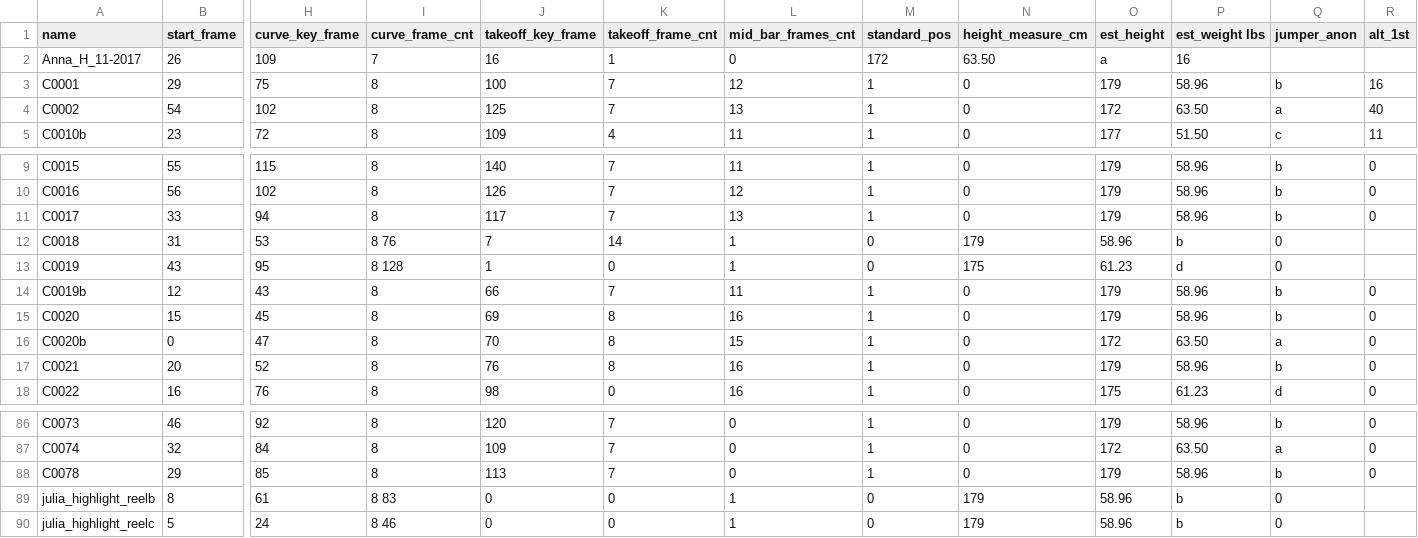
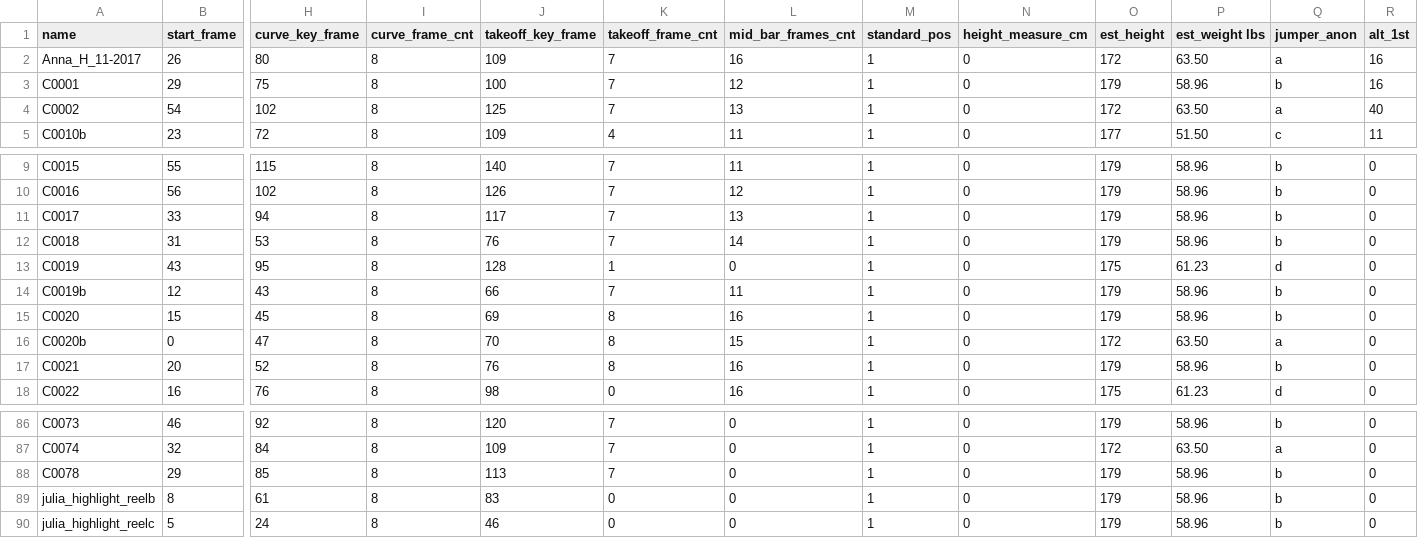
Before and after one commit to octopus44/jumper_coach, a CSV file: data/video_seg.csv, drawn as a sheet; only a part is shown, gaps mark what is left out; the diff covers the shown part only; the diff names each change by its address in the sheet, - before the commit and + after, or states it on an @@ line.

Commit message:
cleaned up the video segmentation file

```diff
--- a/data/video_seg.csv
+++ b/data/video_seg.csv
-H2 (curve_key_frame): 109
+H2 (curve_key_frame): 80
-I2 (curve_frame_cnt): 7
+I2 (curve_frame_cnt): 8
-J2 (takeoff_key_frame): 16
+J2 (takeoff_key_frame): 109
-K2 (takeoff_frame_cnt): 1
+K2 (takeoff_frame_cnt): 7
-L2 (mid_bar_frames_cnt): 0
+L2 (mid_bar_frames_cnt): 16
-M2 (standard_pos): 172
+M2 (standard_pos): 1
-N2 (height_measure_cm): 63.50
+N2 (height_measure_cm): 0
-O2 (est_height): a
+O2 (est_height): 172
-P2 (est_weight lbs): 16
+P2 (est_weight lbs): 63.50
-Q2 (jumper_anon): (empty)
+Q2 (jumper_anon): a
-R2 (alt_1st): (empty)
+R2 (alt_1st): 16
-I12 (curve_frame_cnt): 8 76
+I12 (curve_frame_cnt): 8
-J12 (takeoff_key_frame): 7
+J12 (takeoff_key_frame): 76
-K12 (takeoff_frame_cnt): 14
+K12 (takeoff_frame_cnt): 7
-L12 (mid_bar_frames_cnt): 1
+L12 (mid_bar_frames_cnt): 14
-M12:M13 (standard_pos): 0
+M12:M13 (standard_pos): 1
-N12 (height_measure_cm): 179
+N12 (height_measure_cm): 0
-O12 (est_height): 58.96
+O12 (est_height): 179
-P12 (est_weight lbs): b
+P12 (est_weight lbs): 58.96
-Q12 (jumper_anon): 0
+Q12 (jumper_anon): b
-R12:R13 (alt_1st): (empty)
+R12:R13 (alt_1st): 0
-I13 (curve_frame_cnt): 8 128
+I13 (curve_frame_cnt): 8
-J13 (takeoff_key_frame): 1
+J13 (takeoff_key_frame): 128
-K13 (takeoff_frame_cnt): 0
+K13 (takeoff_frame_cnt): 1
-L13 (mid_bar_frames_cnt): 1
+L13 (mid_bar_frames_cnt): 0
-N13 (height_measure_cm): 175
+N13 (height_measure_cm): 0
-O13 (est_height): 61.23
+O13 (est_height): 175
-P13 (est_weight lbs): d
+P13 (est_weight lbs): 61.23
-Q13 (jumper_anon): 0
+Q13 (jumper_anon): d
-I89 (curve_frame_cnt): 8 83
+I89 (curve_frame_cnt): 8
-J89 (takeoff_key_frame): 0
+J89 (takeoff_key_frame): 83
-L89:L90 (mid_bar_frames_cnt): 1
+L89:L90 (mid_bar_frames_cnt): 0
-M89:M90 (standard_pos): 0
+M89:M90 (standard_pos): 1
-N89:N90 (height_measure_cm): 179
+N89:N90 (height_measure_cm): 0
-O89:O90 (est_height): 58.96
+O89:O90 (est_height): 179
-P89:P90 (est_weight lbs): b
+P89:P90 (est_weight lbs): 58.96
-Q89:Q90 (jumper_anon): 0
+Q89:Q90 (jumper_anon): b
-R89:R90 (alt_1st): (empty)
+R89:R90 (alt_1st): 0
-I90 (curve_frame_cnt): 8 46
+I90 (curve_frame_cnt): 8
-J90 (takeoff_key_frame): 0
+J90 (takeoff_key_frame): 46
```
Also changed, not shown: 17 edited cells elsewhere in this file.
